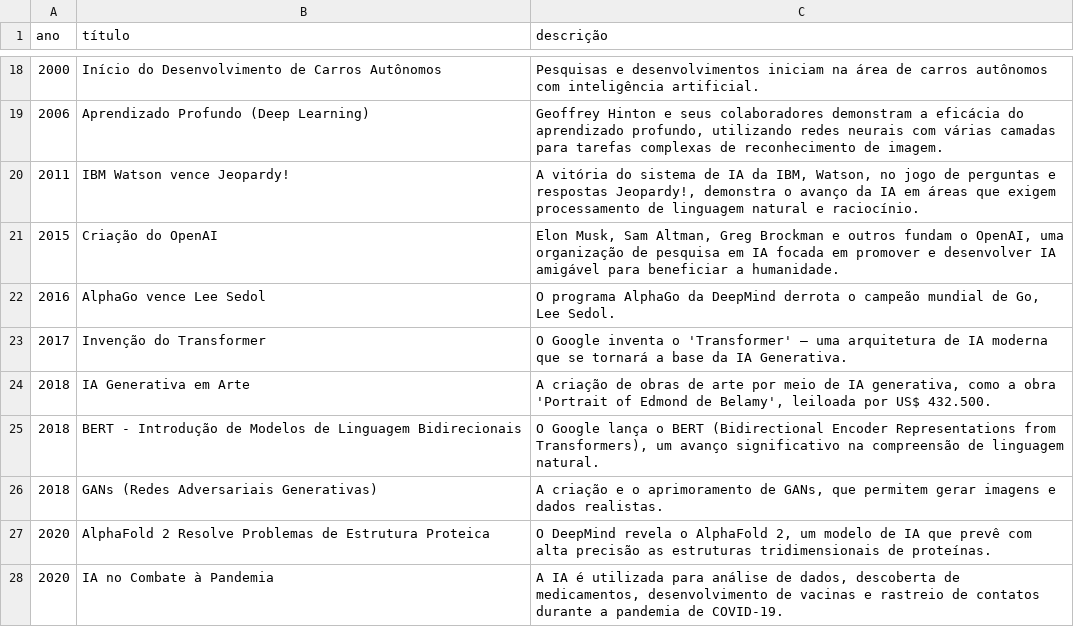
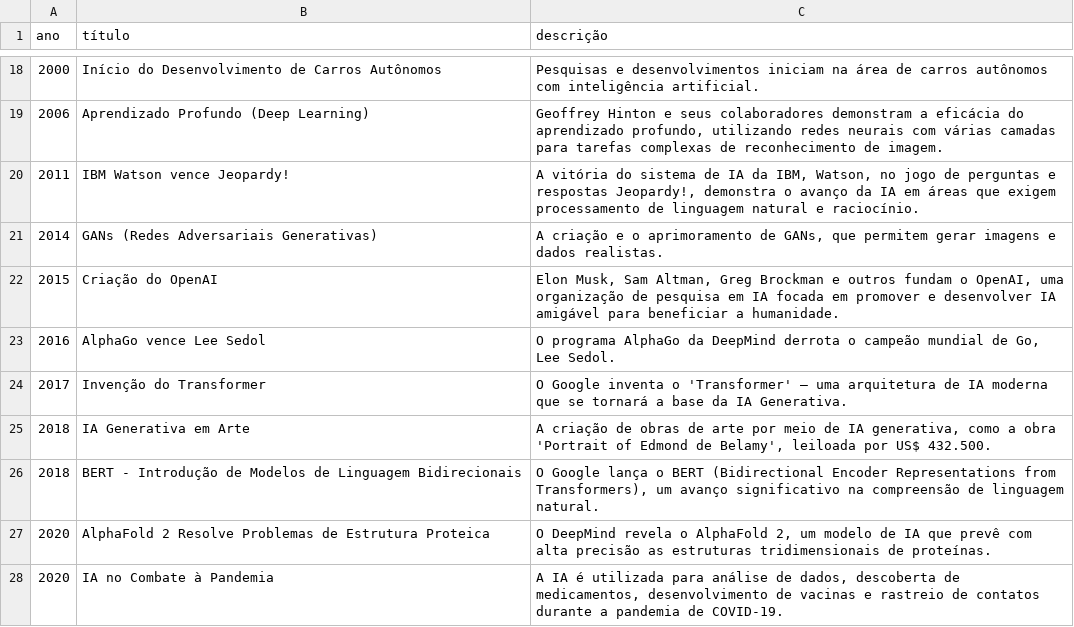
Before and after one commit to tmedeirosb/time-line-ia, a CSV file: ia_historico.csv, drawn as a sheet; only a part is shown, gaps mark what is left out.

Commit message:
up csv

```diff
--- a/ia_historico.csv
+++ b/ia_historico.csv
@@ -20,2 +20,3 @@ ano,título,descrição
 2011,IBM Watson vence Jeopardy!,"A vitória do sistema de IA da IBM, Watson, no jogo de perguntas e respostas Jeopardy!, demonstra o avanço da IA em áreas que exigem processamento de linguagem natural e raciocínio."
+2014,GANs (Redes Adversariais Generativas),"A criação e o aprimoramento de GANs, que permitem gerar imagens e dados realistas."
 2015,Criação do OpenAI,"Elon Musk, Sam Altman, Greg Brockman e outros fundam o OpenAI, uma organização de pesquisa em IA focada em promover e desenvolver IA amigável para beneficiar a humanidade."
@@ -25,3 +26,2 @@ ano,título,descrição
 2018,BERT - Introdução de Modelos de Linguagem Bidirecionais,"O Google lança o BERT (Bidirectional Encoder Representations from Transformers), um avanço significativo na compreensão de linguagem natural."
-2018,GANs (Redes Adversariais Generativas),"A criação e o aprimoramento de GANs, que permitem gerar imagens e dados realistas."
 2020,AlphaFold 2 Resolve Problemas de Estrutura Proteica,"O DeepMind revela o AlphaFold 2, um modelo de IA que prevê com alta precisão as estruturas tridimensionais de proteínas."
```
